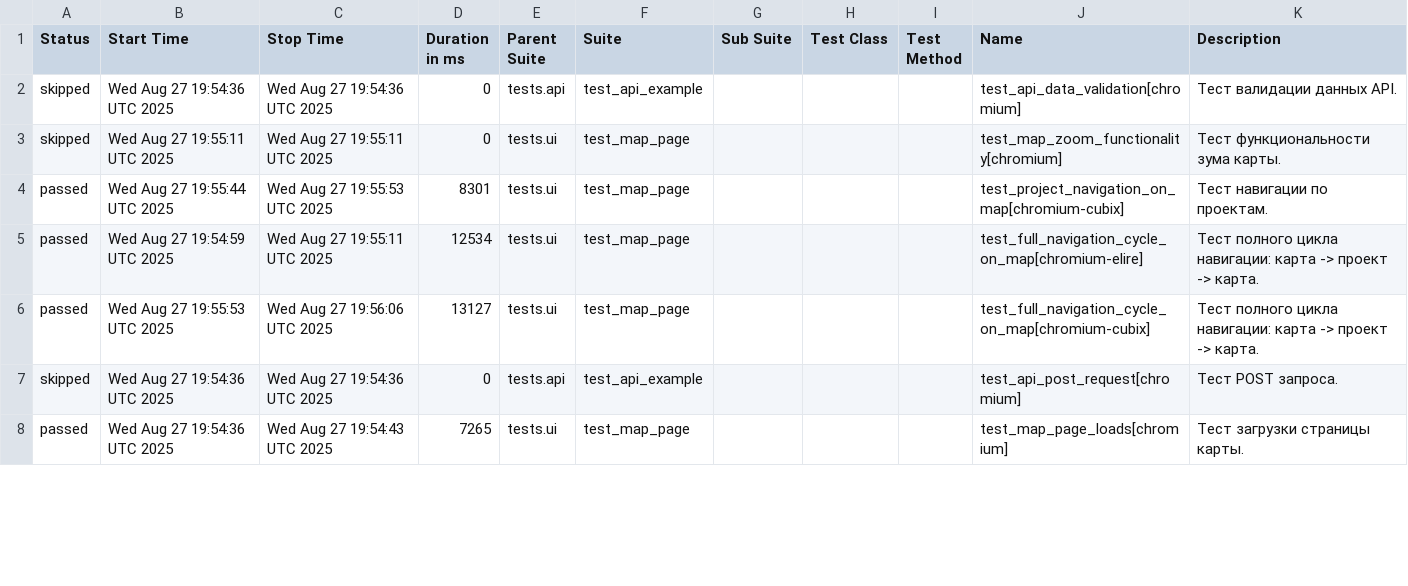
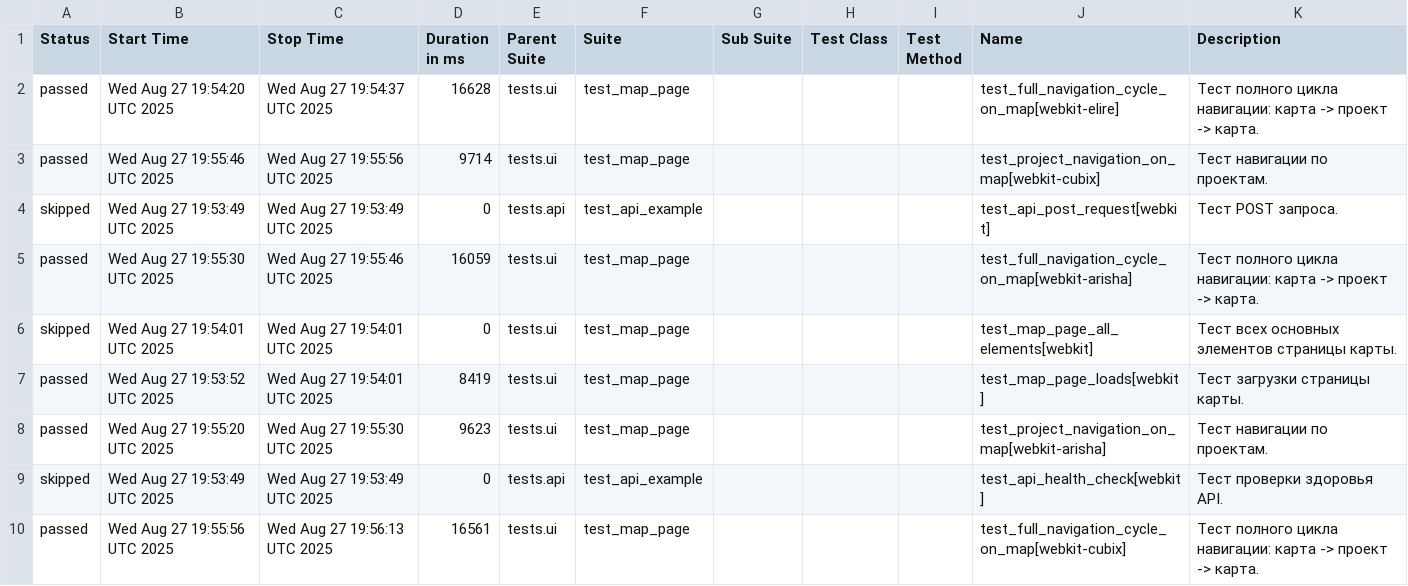
Before and after one commit to evometaio/catalog_autotests, a CSV file: data/suites.csv, drawn as a sheet; only a part is shown; the diff covers the shown part only.

```diff
--- a/data/suites.csv
+++ b/data/suites.csv
@@ -1,8 +1,10 @@
 "Status","Start Time","Stop Time","Duration in ms","Parent Suite","Suite","Sub Suite","Test Class","Test Method","Name","Description"
-"skipped","Wed Aug 27 19:54:36 UTC 2025","Wed Aug 27 19:54:36 UTC 2025","0","tests.api","test_api_example","","","","test_api_data_validation[chromium]","Тест валидации данных API."
-"skipped","Wed Aug 27 19:55:11 UTC 2025","Wed Aug 27 19:55:11 UTC 2025","0","tests.ui","test_map_page","","","","test_map_zoom_functionality[chromium]","Тест функциональности зума карты."
-"passed","Wed Aug 27 19:55:44 UTC 2025","Wed Aug 27 19:55:53 UTC 2025","8301","tests.ui","test_map_page","","","","test_project_navigation_on_map[chromium-cubix]","Тест навигации по проектам."
-"passed","Wed Aug 27 19:54:59 UTC 2025","Wed Aug 27 19:55:11 UTC 2025","12534","tests.ui","test_map_page","","","","test_full_navigation_cycle_on_map[chromium-elire]","Тест полного цикла навигации: карта -> проект -> карта."
-"passed","Wed Aug 27 19:55:53 UTC 2025","Wed Aug 27 19:56:06 UTC 2025","13127","tests.ui","test_map_page","","","","test_full_navigation_cycle_on_map[chromium-cubix]","Тест полного цикла навигации: карта -> проект -> карта."
-"skipped","Wed Aug 27 19:54:36 UTC 2025","Wed Aug 27 19:54:36 UTC 2025","0","tests.api","test_api_example","","","","test_api_post_request[chromium]","Тест POST запроса."
-"passed","Wed Aug 27 19:54:36 UTC 2025","Wed Aug 27 19:54:43 UTC 2025","7265","tests.ui","test_map_page","","","","test_map_page_loads[chromium]","Тест загрузки страницы карты."
+"passed","Wed Aug 27 19:54:20 UTC 2025","Wed Aug 27 19:54:37 UTC 2025","16628","tests.ui","test_map_page","","","","test_full_navigation_cycle_on_map[webkit-elire]","Тест полного цикла навигации: карта -> проект -> карта."
+"passed","Wed Aug 27 19:55:46 UTC 2025","Wed Aug 27 19:55:56 UTC 2025","9714","tests.ui","test_map_page","","","","test_project_navigation_on_map[webkit-cubix]","Тест навигации по проектам."
+"skipped","Wed Aug 27 19:53:49 UTC 2025","Wed Aug 27 19:53:49 UTC 2025","0","tests.api","test_api_example","","","","test_api_post_request[webkit]","Тест POST запроса."
+"passed","Wed Aug 27 19:55:30 UTC 2025","Wed Aug 27 19:55:46 UTC 2025","16059","tests.ui","test_map_page","","","","test_full_navigation_cycle_on_map[webkit-arisha]","Тест полного цикла навигации: карта -> проект -> карта."
+"skipped","Wed Aug 27 19:54:01 UTC 2025","Wed Aug 27 19:54:01 UTC 2025","0","tests.ui","test_map_page","","","","test_map_page_all_elements[webkit]","Тест всех основных элементов страницы карты."
+"passed","Wed Aug 27 19:53:52 UTC 2025","Wed Aug 27 19:54:01 UTC 2025","8419","tests.ui","test_map_page","","","","test_map_page_loads[webkit]","Тест загрузки страницы карты."
+"passed","Wed Aug 27 19:55:20 UTC 2025","Wed Aug 27 19:55:30 UTC 2025","9623","tests.ui","test_map_page","","","","test_project_navigation_on_map[webkit-arisha]","Тест навигации по проектам."
+"skipped","Wed Aug 27 19:53:49 UTC 2025","Wed Aug 27 19:53:49 UTC 2025","0","tests.api","test_api_example","","","","test_api_health_check[webkit]","Тест проверки здоровья API."
+"passed","Wed Aug 27 19:55:56 UTC 2025","Wed Aug 27 19:56:13 UTC 2025","16561","tests.ui","test_map_page","","","","test_full_navigation_cycle_on_map[webkit-cubix]","Тест полного цикла навигации: карта -> проект -> карта."
```
Also changed, not shown: 2 removed rows and 33 edited cells elsewhere in this file, data/behaviors.csv, 45 other files.
